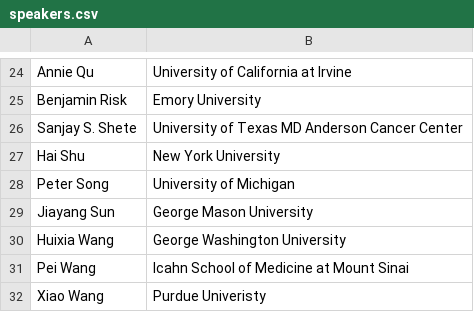
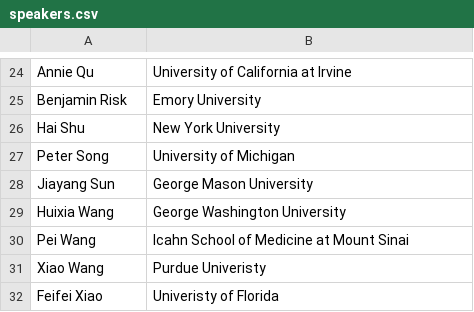
Before and after one commit to moderndatascience2022/moderndatascience2022.github.io, a CSV file: home/speakers.csv, drawn as a sheet; only a part is shown, gaps mark what is left out; the shorter side is filled out with more unchanged rows; the diff names each change by its address in the sheet, - before the commit and + after, or states it on an @@ line.

```diff
--- a/home/speakers.csv
+++ b/home/speakers.csv
-row 26: Sanjay S. Shete | University of Texas MD Anderson Cancer Center
```
Also changed, not shown: 2 other files.
